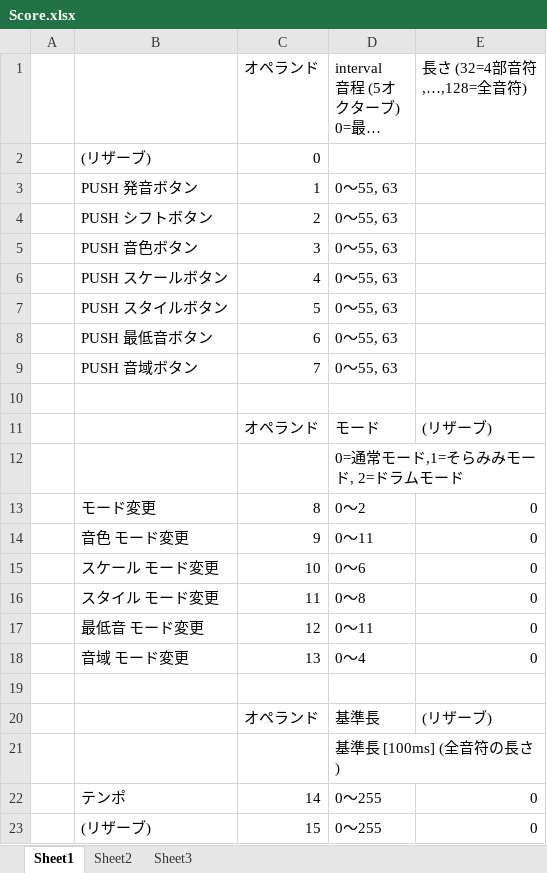
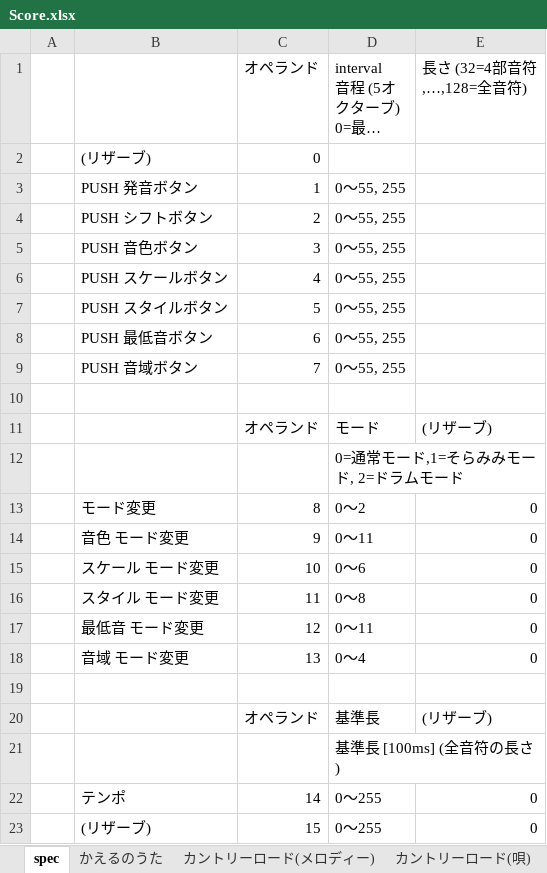
Before and after one commit to zinziroge/kokeromiroid, an Excel workbook: Score.xlsx, sheet spec, drawn as a sheet; long unchanged cells end in …; values as stored, in another font and other column widths than the file's, no borders; the diff names each change by its address in the sheet, - before the commit and + after, or states it on an @@ line.

```diff
--- a/Score.xlsx (sheet spec)
+++ b/Score.xlsx (sheet spec)
-sheet tab: Sheet1
+sheet tab: spec
-sheet tab: Sheet2
+sheet tab: かえるのうた
-sheet tab: Sheet3
+sheet tab: カントリーロード(メロディー)
+sheet tab: カントリーロード(唄)
-D3:D9: 0～55, 63
+D3:D9: 0～55, 255
```
Also changed, not shown: sheet カントリーロード(メロディー), sheet かえるのうた, other sheet tabs, 7 other files.
